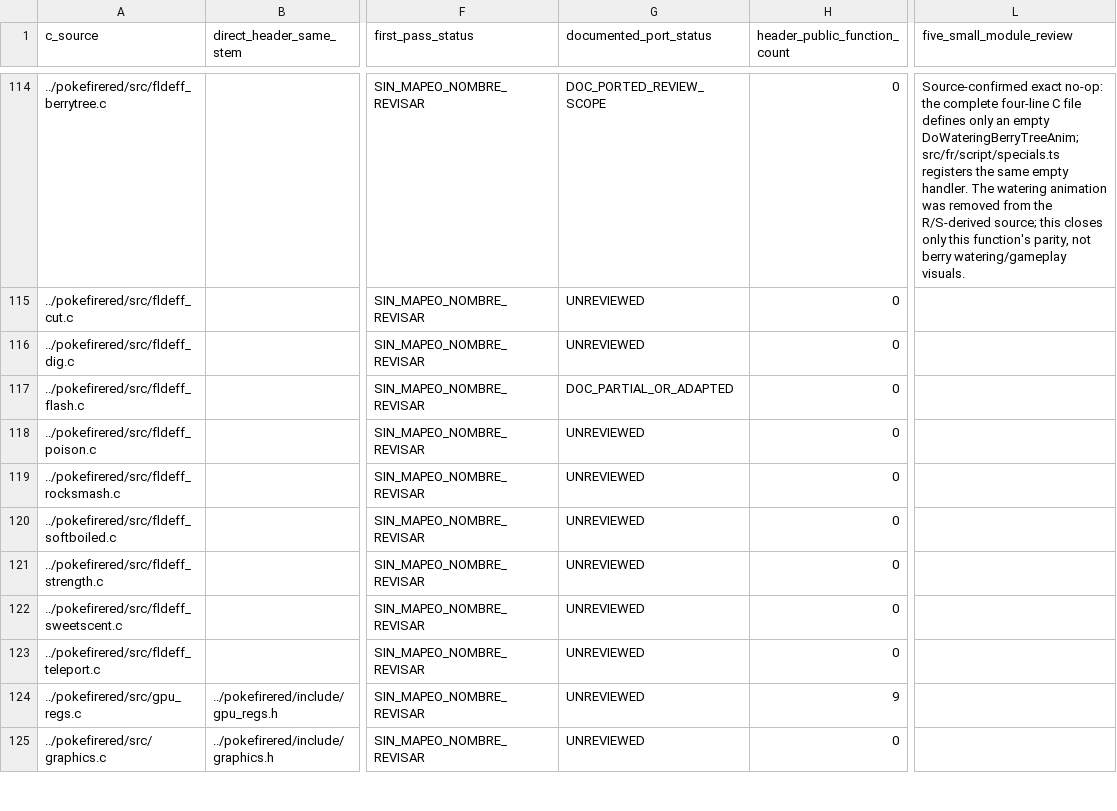
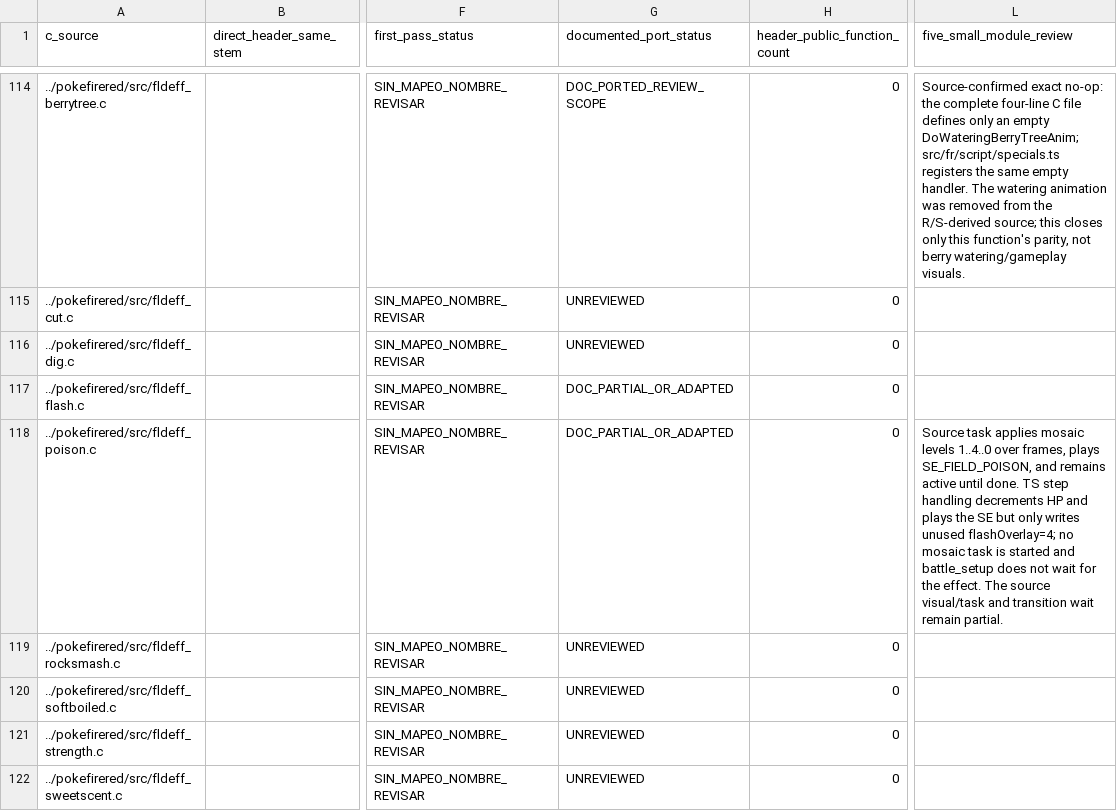
Before and after one commit to carloseav15/pokemon-firered-web, a CSV file: C-PORT-INVENTORY.csv, drawn as a sheet; only a part is shown, gaps mark what is left out; the shorter side is filled out with more unchanged rows; the diff names each change by its address in the sheet, - before the commit and + after, or states it on an @@ line.

```diff
--- a/C-PORT-INVENTORY.csv
+++ b/C-PORT-INVENTORY.csv
-G118 (documented_port_status): UNREVIEWED
+G118 (documented_port_status): DOC_PARTIAL_OR_ADAPTED
-L118 (five_small_module_review): (empty)
+L118 (five_small_module_review): Source task applies mosaic levels 1..4..0 over frames, plays SE_FIELD_POISON, and remains active until done. TS step handling decrements HP and plays the SE but only writes unused flashOverlay=4; no mosaic task is started and battle_setup does not wait for the effect. The source visual/task and transition wait remain partial.
```
Also changed, not shown: 1 other file.
